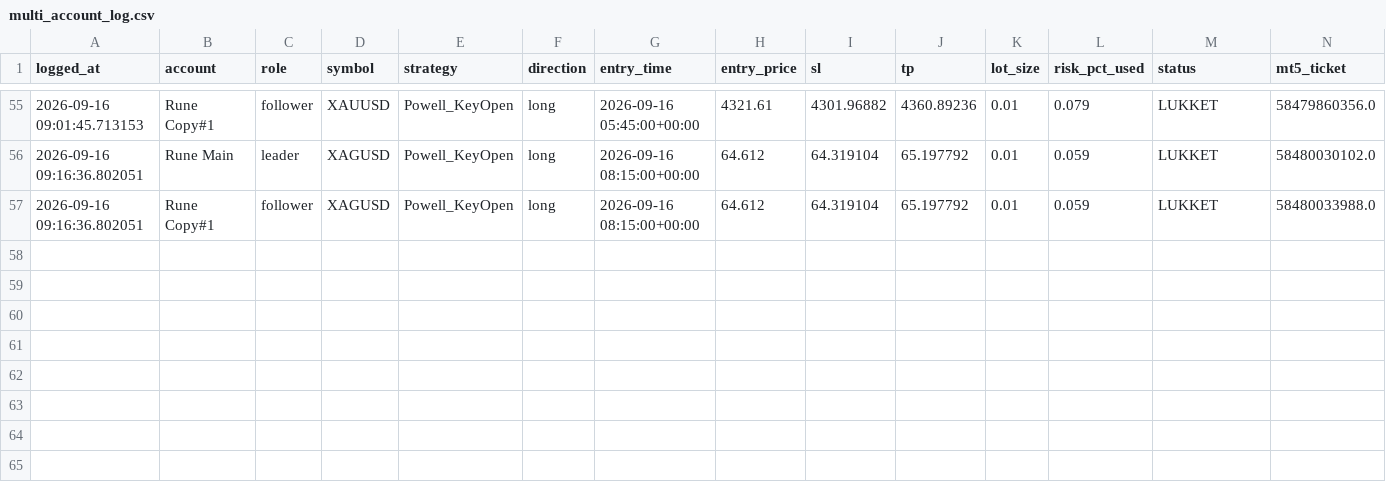
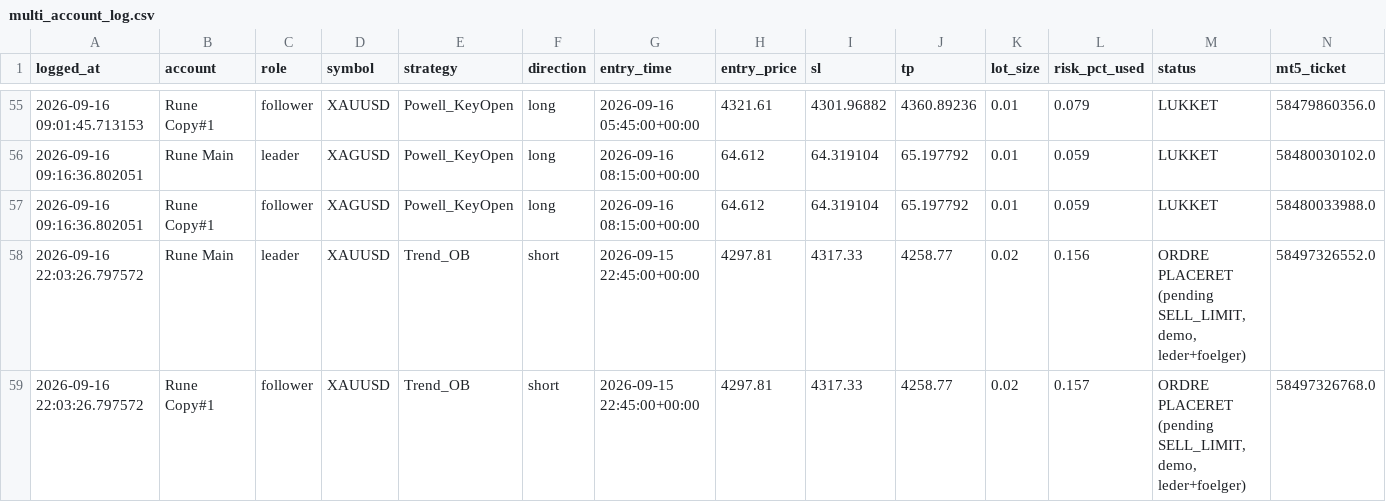
Before and after one commit to Runetherune/trading-dashboard, a CSV file: multi_account_log.csv, drawn as a sheet; only a part is shown, gaps mark what is left out; rows hold the shown columns only; the diff names each change by its address in the sheet, - before the commit and + after, or states it on an @@ line.

```diff
--- a/multi_account_log.csv
+++ b/multi_account_log.csv
+row 58: 2026-09-16 22:03:26.797572 | Rune Main | leader | XAUUSD | Trend_OB | short | 2026-09-15 22:45:00+00:00 | 4297.81 | 4317.33 | 4258.77 | 0.02 | 0.156 | ORDRE PLACERET (pending SELL_LIMIT, demo, leder+foelger) | 58497326552.0
+row 59: 2026-09-16 22:03:26.797572 | Rune Copy#1 | follower | XAUUSD | Trend_OB | short | 2026-09-15 22:45:00+00:00 | 4297.81 | 4317.33 | 4258.77 | 0.02 | 0.157 | ORDRE PLACERET (pending SELL_LIMIT, demo, leder+foelger) | 58497326768.0
```
Also changed, not shown: account_status.csv, activity_log.csv, 2 other files.
